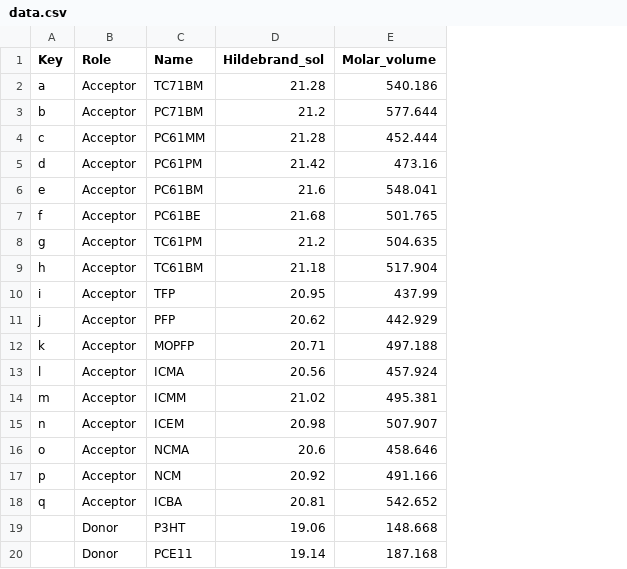
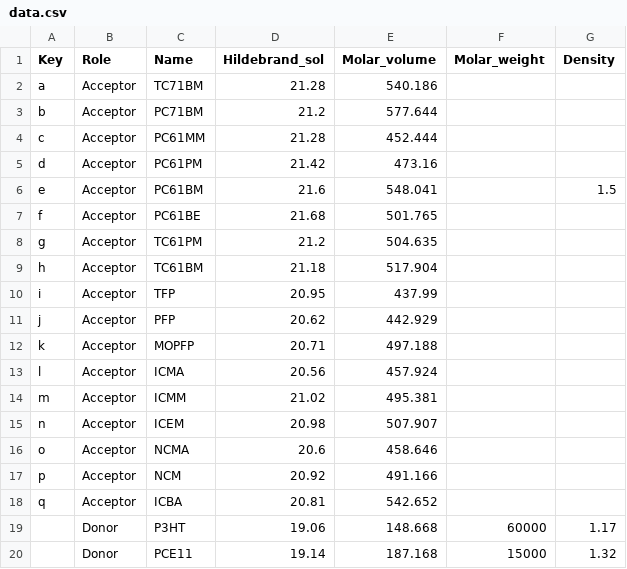
Before and after one commit to beangoben/relative_miscibility_fom, a CSV file: data.csv, drawn as a sheet; the diff names each change by its address in the sheet, - before the commit and + after, or states it on an @@ line.

```diff
--- a/data.csv
+++ b/data.csv
+column F (Molar_weight), rows 19-20: 60000 | 15000
+column G (Density), rows 6-20: 1.5 |  |  |  |  |  |  |  |  |  |  |  |  | 1.17 | 1.32
```
Also changed, not shown: 17 other files.
